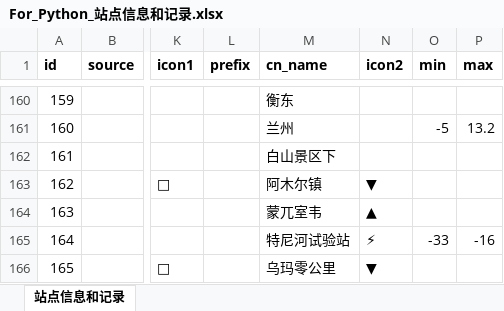
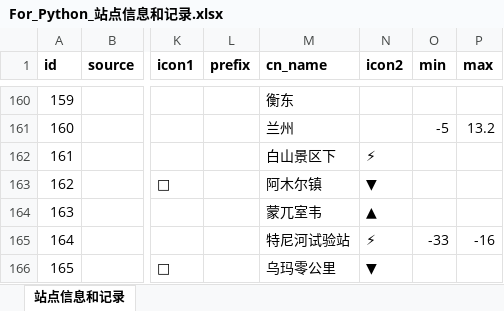
Before and after one commit to qkvkql/default, an Excel workbook: 气象/For_Python_站点信息和记录.xlsx, sheet 站点信息和记录, drawn as a sheet; only a part is shown, gaps mark what is left out; values as stored, in another font and other column widths than the file's, no borders; the diff covers the shown part only; the diff names each change by its address in the sheet, - before the commit and + after, or states it on an @@ line.

```diff
--- a/气象/For_Python_站点信息和记录.xlsx (sheet 站点信息和记录)
+++ b/气象/For_Python_站点信息和记录.xlsx (sheet 站点信息和记录)
-N162 (icon2): (empty)
+N162 (icon2): ⚡
```
Also changed, not shown: 18 edited cells elsewhere in this sheet, 气象/备份/备份_For_Python_站点信息和记录.xlsx, 3 other files.
